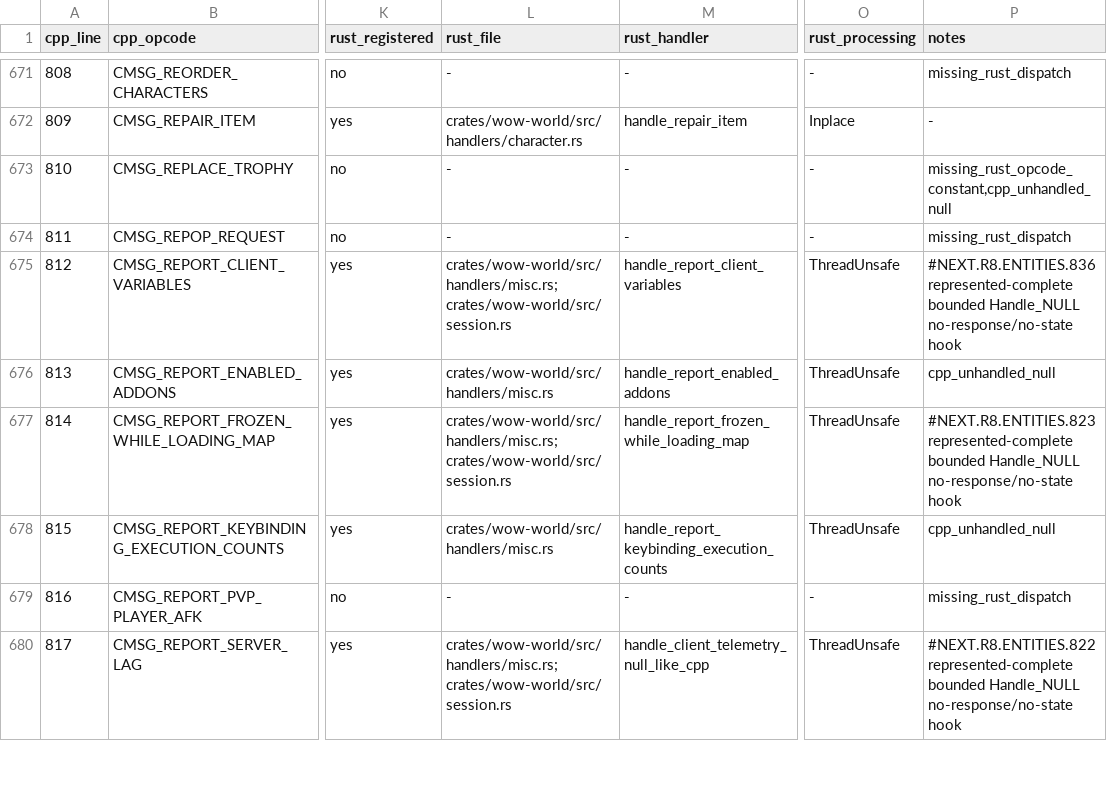
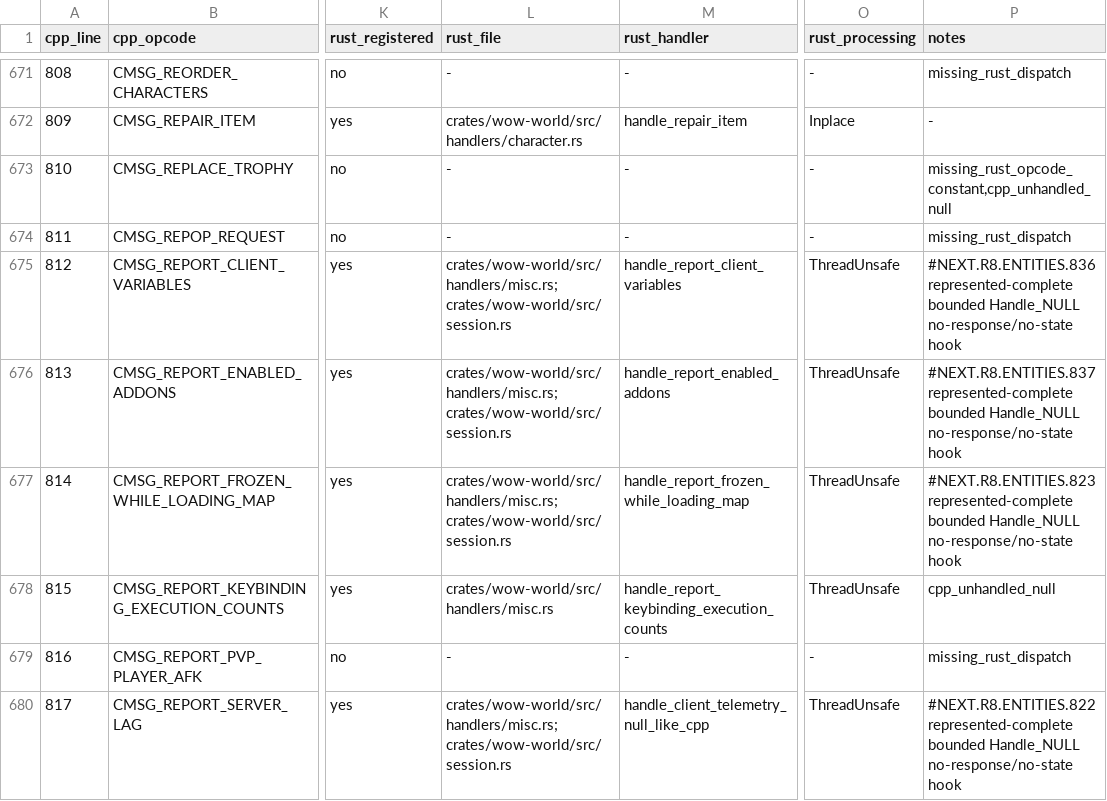
Before and after one commit to alseif0x/rustycore, a TSV file: docs/migration/inventory/cpp-client-handlers.tsv, drawn as a sheet; only a part is shown, gaps mark what is left out; the diff names each change by its address in the sheet, - before the commit and + after, or states it on an @@ line.

Commit message:
Reconcile report enabled addons inventory

```diff
--- a/docs/migration/inventory/cpp-client-handlers.tsv
+++ b/docs/migration/inventory/cpp-client-handlers.tsv
-L676 (rust_file): crates/wow-world/src/handlers/misc.rs
+L676 (rust_file): crates/wow-world/src/handlers/misc.rs; crates/wow-world/src/session.rs
-P676 (notes): cpp_unhandled_null
+P676 (notes): #NEXT.R8.ENTITIES.837 represented-complete bounded Handle_NULL no-response/no-state hook
```
Also changed, not shown: docs/migration/inventory/r3-opcodes-registry.tsv, 5 other files.
